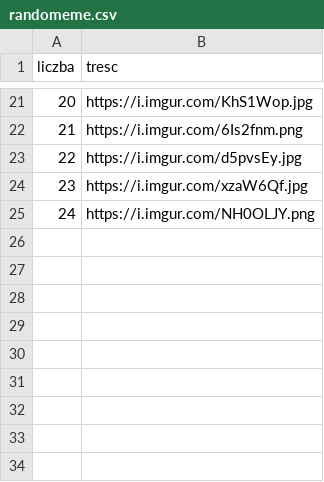
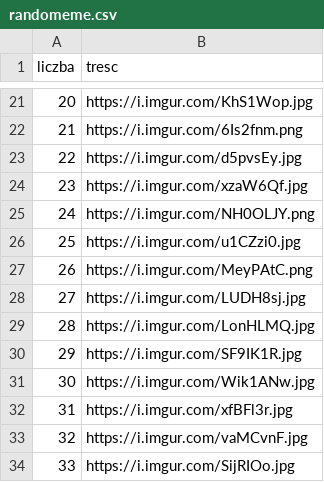
Before and after one commit to ocelothe/czarnkobot-discord, a CSV file: BotData/sheets/randomeme.csv, drawn as a sheet; only a part is shown, gaps mark what is left out; the diff names each change by its address in the sheet, - before the commit and + after, or states it on an @@ line.

```diff
--- a/BotData/sheets/randomeme.csv
+++ b/BotData/sheets/randomeme.csv
+row 26: 25 | https://i.imgur.com/u1CZzi0.jpg
+row 27: 26 | https://i.imgur.com/MeyPAtC.png
+row 28: 27 | https://i.imgur.com/LUDH8sj.jpg
+row 29: 28 | https://i.imgur.com/LonHLMQ.jpg
+row 30: 29 | https://i.imgur.com/SF9IK1R.jpg
+row 31: 30 | https://i.imgur.com/Wik1ANw.jpg
+row 32: 31 | https://i.imgur.com/xfBFl3r.jpg
+row 33: 32 | https://i.imgur.com/vaMCvnF.jpg
+row 34: 33 | https://i.imgur.com/SijRIOo.jpg
```
Also changed, not shown: 8ball - sheet1.csv, BotData/sheets/8ball - sheet1.csv, 7 other files.
